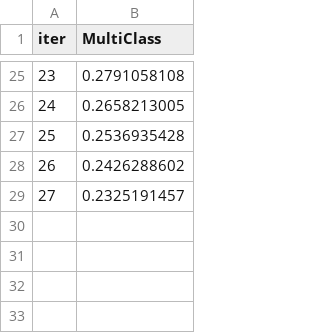
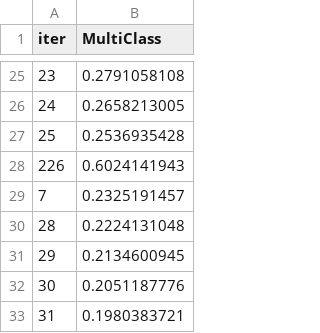
Before and after one commit to ManavKatrodiyaOpash/vin-sphere-python, a TSV file: catboost_info/learn_error.tsv, drawn as a sheet; only a part is shown, gaps mark what is left out; removed rows and columns are numbered as before the commit, all else as after; the diff names each change by its address in the sheet, - before the commit and + after, or states it on an @@ line.

Commit message:
chore: add catboost training logs and metadata output files

```diff
--- a/catboost_info/learn_error.tsv
+++ b/catboost_info/learn_error.tsv
-row 28: 26 | 0.2426288602
-row 29: 27 | 0.2325191457
+row 28: 226 | 0.6024141943
+row 29: 7 | 0.2325191457
+row 30: 28 | 0.2224131048
+row 31: 29 | 0.2134600945
+row 32: 30 | 0.2051187776
+row 33: 31 | 0.1980383721
```
Also changed, not shown: catboost_info/test_error.tsv, catboost_info/time_left.tsv, 3 other files.
